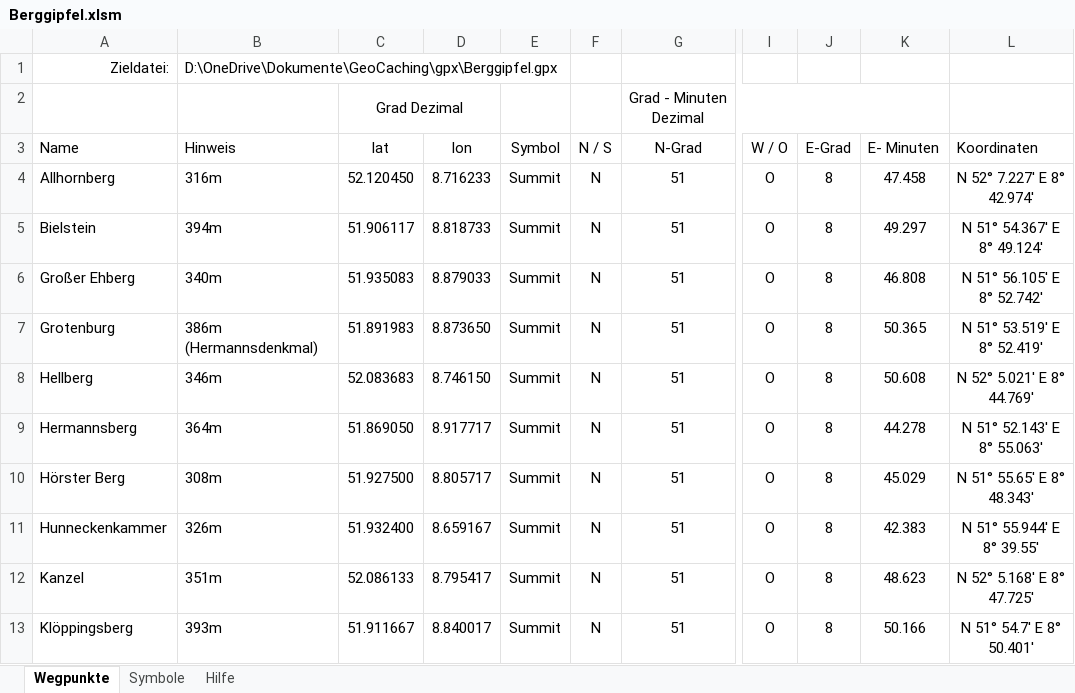
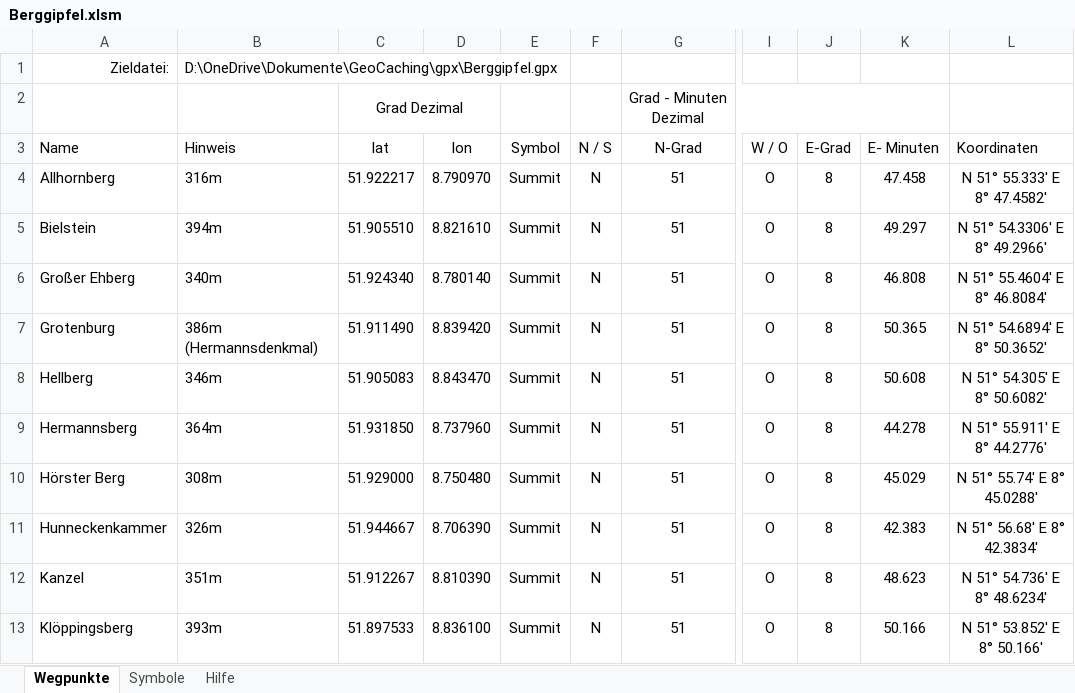
Before and after one commit to hermannslaender/Waypoint-Manager, an Excel workbook: Berggipfel.xlsm, sheet Wegpunkte, drawn as a sheet; only a part is shown, gaps mark what is left out; values as stored, in another font and other column widths than the file's, no borders; charts and pictures and table styles not drawn; the diff covers the shown part only; the diff names each change by its address in the sheet, - before the commit and + after, or states it on an @@ line.

Commit message:
Add files via upload

```diff
--- a/Berggipfel.xlsm (sheet Wegpunkte)
+++ b/Berggipfel.xlsm (sheet Wegpunkte)
-C4 (lat): 52.120450
+C4 (lat): 51.922217
-D4 (lon): 8.716233
+D4 (lon): 8.790970
-L4 (Koordinaten): N 52° 7.227' E 8° 42.974'
+L4 (Koordinaten): N 51° 55.333' E 8° 47.4582'
-C5 (lat): 51.906117
+C5 (lat): 51.905510
-D5 (lon): 8.818733
+D5 (lon): 8.821610
-L5 (Koordinaten): N 51° 54.367' E 8° 49.124'
+L5 (Koordinaten): N 51° 54.3306' E 8° 49.2966'
-C6 (lat): 51.935083
+C6 (lat): 51.924340
-D6 (lon): 8.879033
+D6 (lon): 8.780140
-L6 (Koordinaten): N 51° 56.105' E 8° 52.742'
+L6 (Koordinaten): N 51° 55.4604' E 8° 46.8084'
-C7 (lat): 51.891983
+C7 (lat): 51.911490
-D7 (lon): 8.873650
+D7 (lon): 8.839420
-L7 (Koordinaten): N 51° 53.519' E 8° 52.419'
+L7 (Koordinaten): N 51° 54.6894' E 8° 50.3652'
-C8 (lat): 52.083683
+C8 (lat): 51.905083
-D8 (lon): 8.746150
+D8 (lon): 8.843470
-L8 (Koordinaten): N 52° 5.021' E 8° 44.769'
+L8 (Koordinaten): N 51° 54.305' E 8° 50.6082'
-C9 (lat): 51.869050
+C9 (lat): 51.931850
-D9 (lon): 8.917717
+D9 (lon): 8.737960
-L9 (Koordinaten): N 51° 52.143' E 8° 55.063'
+L9 (Koordinaten): N 51° 55.911' E 8° 44.2776'
-C10 (lat): 51.927500
+C10 (lat): 51.929000
-D10 (lon): 8.805717
+D10 (lon): 8.750480
-L10 (Koordinaten): N 51° 55.65' E 8° 48.343'
+L10 (Koordinaten): N 51° 55.74' E 8° 45.0288'
-C11 (lat): 51.932400
+C11 (lat): 51.944667
-D11 (lon): 8.659167
+D11 (lon): 8.706390
-L11 (Koordinaten): N 51° 55.944' E 8° 39.55'
+L11 (Koordinaten): N 51° 56.68' E 8° 42.3834'
-C12 (lat): 52.086133
+C12 (lat): 51.912267
-D12 (lon): 8.795417
+D12 (lon): 8.810390
-L12 (Koordinaten): N 52° 5.168' E 8° 47.725'
+L12 (Koordinaten): N 51° 54.736' E 8° 48.6234'
-C13 (lat): 51.911667
+C13 (lat): 51.897533
-D13 (lon): 8.840017
+D13 (lon): 8.836100
-L13 (Koordinaten): N 51° 54.7' E 8° 50.401'
+L13 (Koordinaten): N 51° 53.852' E 8° 50.166'
```
Also changed, not shown: 18 edited cells elsewhere in this sheet.
